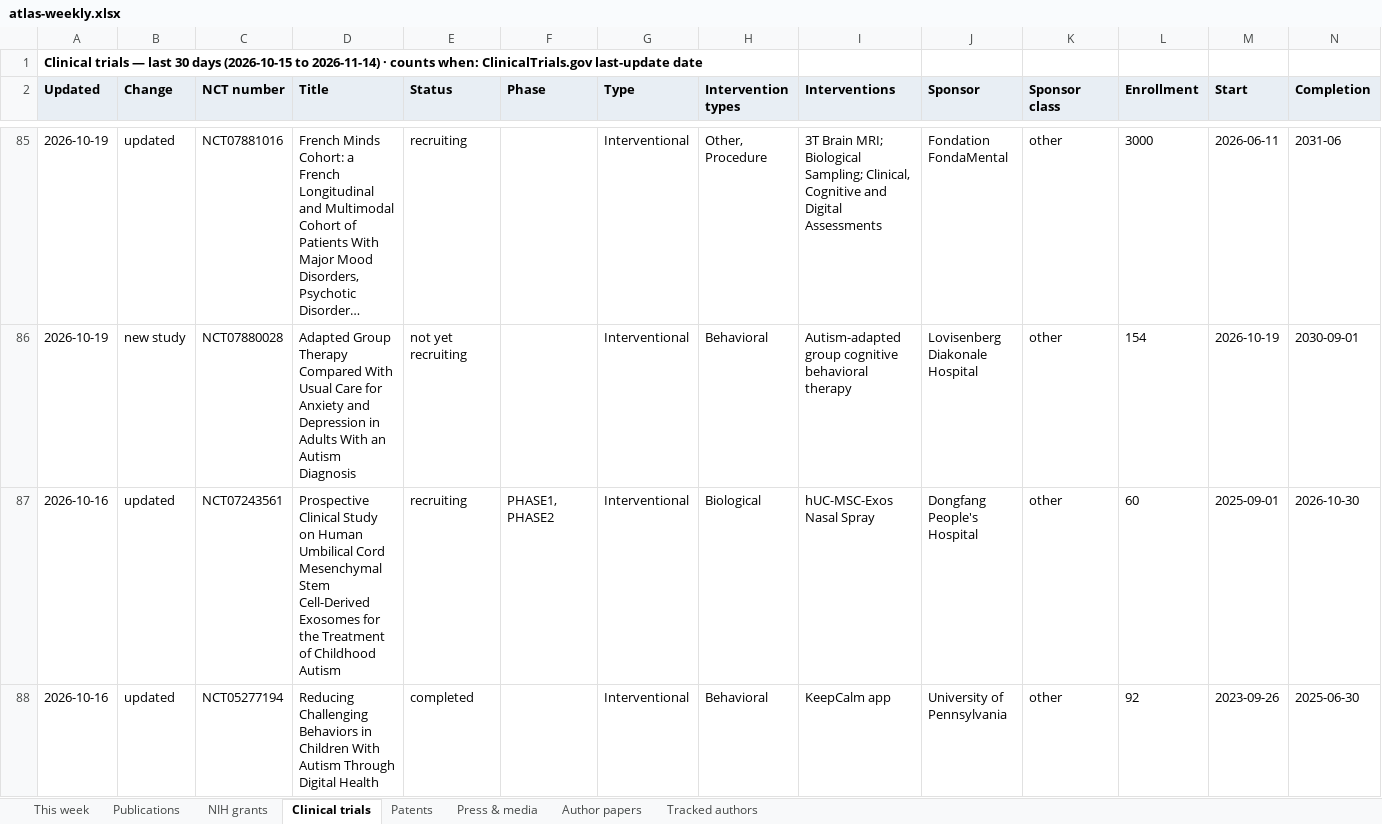
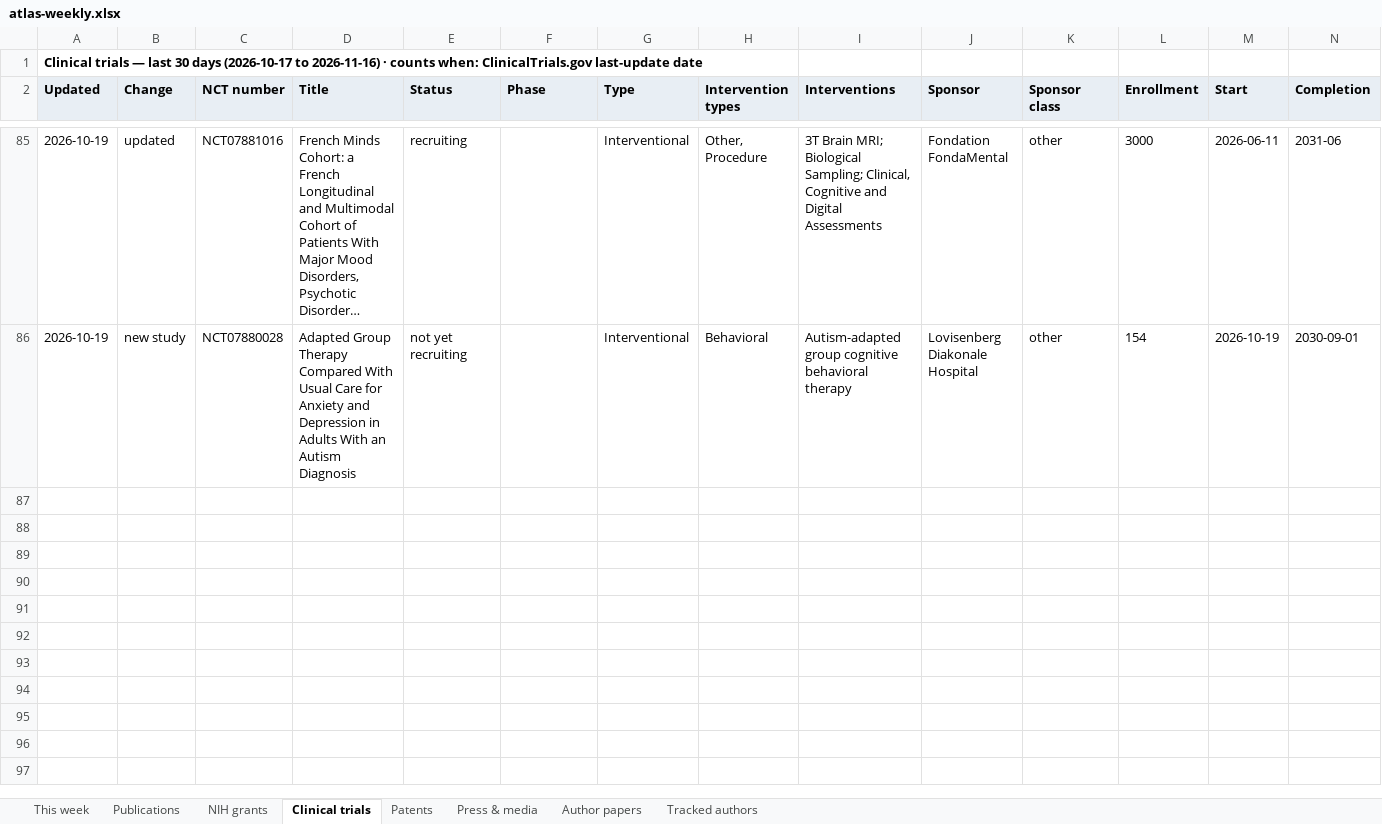
Before and after one commit to Hackern00b22/autism-atlas, an Excel workbook: atlas-weekly.xlsx, sheet Clinical trials, drawn as a sheet; only a part is shown, gaps mark what is left out; long unchanged cells end in …; values as stored, in another font and other column widths than the file's, no borders; rows hold the shown columns only; the diff covers the shown part only; the diff names each change by its address in the sheet, - before the commit and + after, or states it on an @@ line.

```diff
--- a/atlas-weekly.xlsx (sheet Clinical trials)
+++ b/atlas-weekly.xlsx (sheet Clinical trials)
-A1 (Updated): …30 days (2026-10-15 to 2026-11-14) · counts…
+A1 (Updated): …30 days (2026-10-17 to 2026-11-16) · counts…
-row 87: 2026-10-16 | updated | NCT07243561 | Prospective Clinical Study on Human Umbilical Cord Mesenchymal Stem Cell-Derived Exosomes for the Treatment of Childhood Autism | recruiting | PHASE1, PHASE2 | Interventional | Biological | hUC-MSC-Exos Nasal Spray | Dongfang People's Hospital | other | 60 | 2025-09-01 | 2026-10-30
-row 88: 2026-10-16 | updated | NCT05277194 | Reducing Challenging Behaviors in Children With Autism Through Digital Health | completed |  | Interventional | Behavioral | KeepCalm app | University of Pennsylvania | other | 92 | 2023-09-26 | 2025-06-30
```
Also changed, not shown: 6 removed rows elsewhere in this sheet, sheet NIH grants, sheet This week, sheet Press & media, sheet Author papers, sheet Tracked authors, sheet Patents, 1 more sheet, 5 other files.
